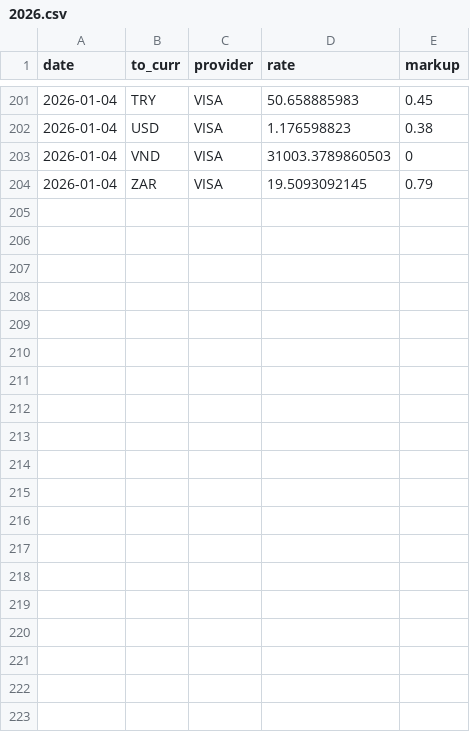
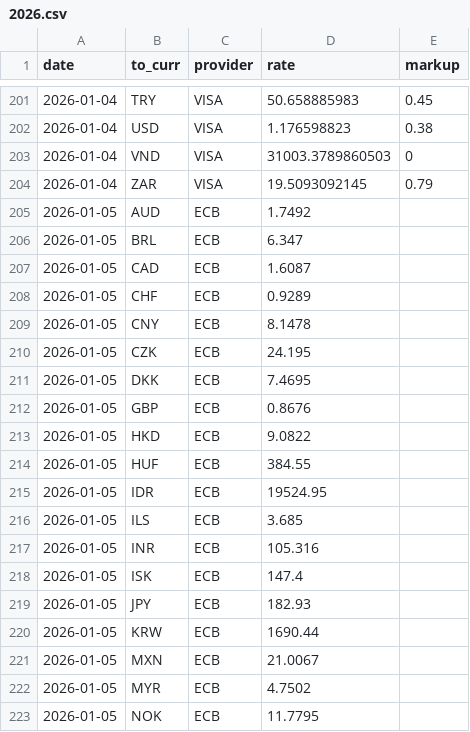
Before and after one commit to avishj/ForexRadar, a CSV file: db/EUR/2026.csv, drawn as a sheet; only a part is shown, gaps mark what is left out; the diff covers the shown part only.

Commit message:
data: ecb daily update
Signed-off-by: Avish Jha <avish.j@protonmail.com>

```diff
--- a/db/EUR/2026.csv
+++ b/db/EUR/2026.csv
@@ -204 +204,20 @@ date,to_curr,provider,rate,markup
 2026-01-04,ZAR,VISA,19.5093092145,0.79
+2026-01-05,AUD,ECB,1.7492,
+2026-01-05,BRL,ECB,6.347,
+2026-01-05,CAD,ECB,1.6087,
+2026-01-05,CHF,ECB,0.9289,
+2026-01-05,CNY,ECB,8.1478,
+2026-01-05,CZK,ECB,24.195,
+2026-01-05,DKK,ECB,7.4695,
+2026-01-05,GBP,ECB,0.8676,
+2026-01-05,HKD,ECB,9.0822,
+2026-01-05,HUF,ECB,384.55,
+2026-01-05,IDR,ECB,19524.95,
+2026-01-05,ILS,ECB,3.685,
+2026-01-05,INR,ECB,105.316,
+2026-01-05,ISK,ECB,147.4,
+2026-01-05,JPY,ECB,182.93,
+2026-01-05,KRW,ECB,1690.44,
+2026-01-05,MXN,ECB,21.0067,
+2026-01-05,MYR,ECB,4.7502,
+2026-01-05,NOK,ECB,11.7795,
```
Also changed, not shown: 10 added rows elsewhere in this file, db/DKK/2026.csv, db/IDR/2026.csv, 27 other files.
